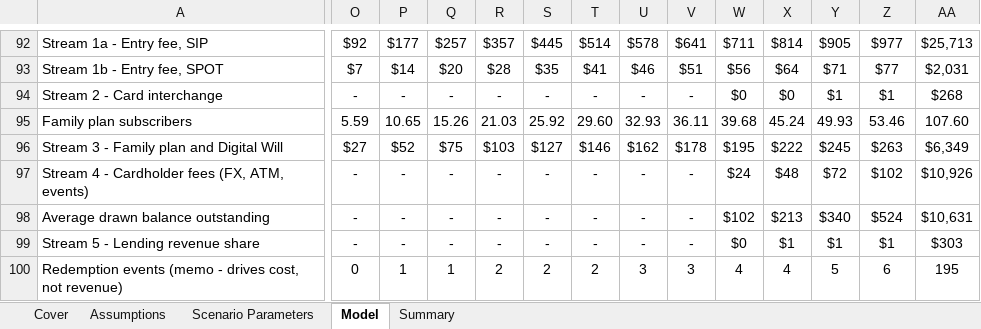
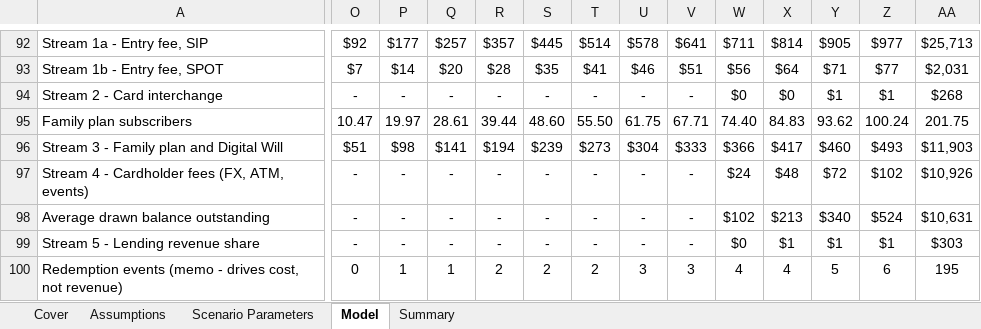
Before and after one commit to Abdsys/Aurumix, an Excel workbook: deliverables/4-revenue-modeling/tools/Aurumix_Revenue_Model_calculated.xlsx, sheet Model, drawn as a sheet; only a part is shown, gaps mark what is left out; values as stored, in another font and other column widths than the file's, no borders; the diff covers the shown part only; the diff names each change by its address in the sheet, - before the commit and + after, or states it on an @@ line.

```diff
--- a/deliverables/4-revenue-modeling/tools/Aurumix_Revenue_Model_calculated.xlsx (sheet Model)
+++ b/deliverables/4-revenue-modeling/tools/Aurumix_Revenue_Model_calculated.xlsx (sheet Model)
-O95: 5.59
+O95: 10.47
-P95: 10.65
+P95: 19.97
-Q95: 15.26
+Q95: 28.61
-R95: 21.03
+R95: 39.44
-S95: 25.92
+S95: 48.60
-T95: 29.60
+T95: 55.50
-U95: 32.93
+U95: 61.75
-V95: 36.11
+V95: 67.71
-W95: 39.68
+W95: 74.40
-X95: 45.24
+X95: 84.83
-Y95: 49.93
+Y95: 93.62
-Z95: 53.46
+Z95: 100.24
-AA95: 107.60
+AA95: 201.75
-O96: $27
+O96: $51
-P96: $52
+P96: $98
-Q96: $75
+Q96: $141
-R96: $103
+R96: $194
-S96: $127
+S96: $239
-T96: $146
+T96: $273
-U96: $162
+U96: $304
-V96: $178
+V96: $333
-W96: $195
+W96: $366
-X96: $222
+X96: $417
-Y96: $245
+Y96: $460
-Z96: $263
+Z96: $493
-AA96: $6,349
+AA96: $11,903
```
Also changed, not shown: 9 added rows, 9 removed rows and 25 edited cells elsewhere in this sheet, sheet Summary, sheet Scenario Parameters, sheet Assumptions, deliverables/4-revenue-modeling/tools/Aurumix_Revenue_Model.xlsx, 1 other file.
